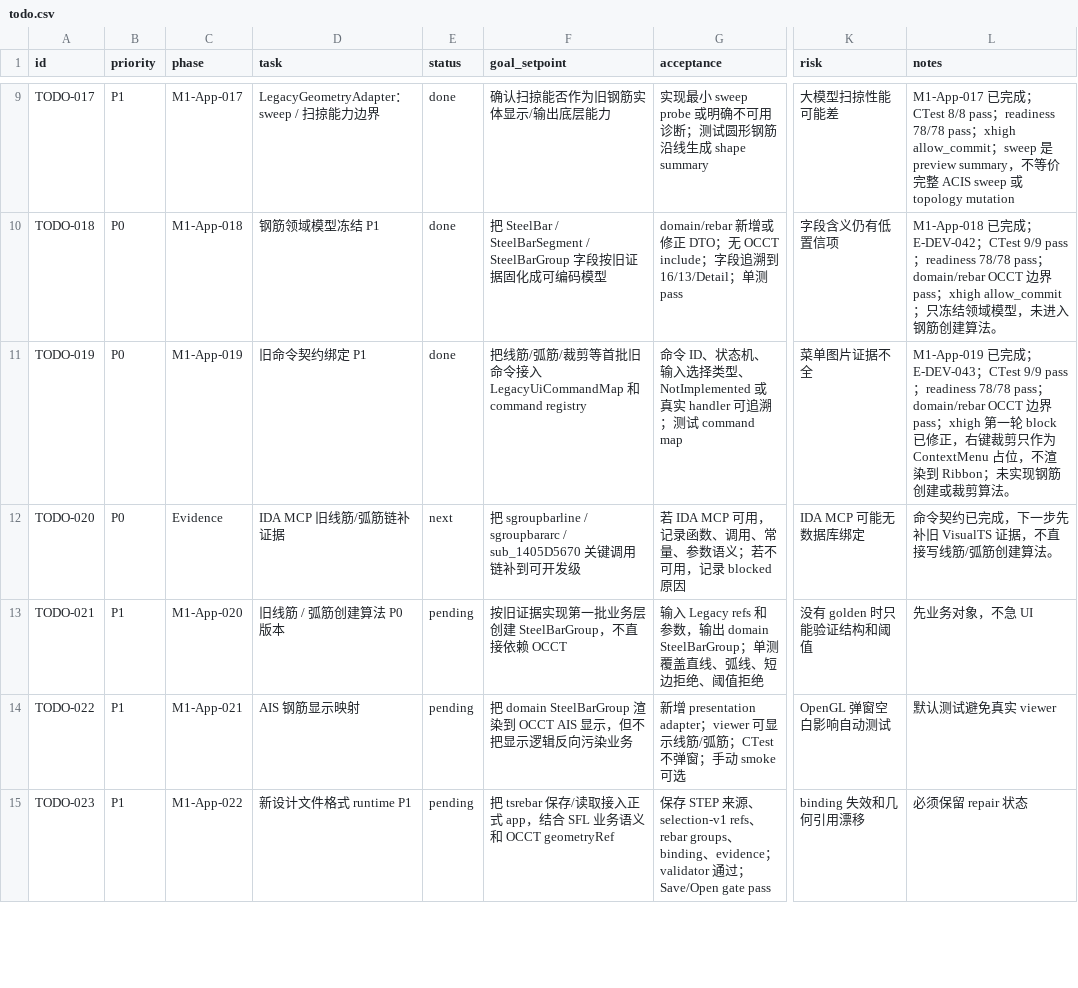
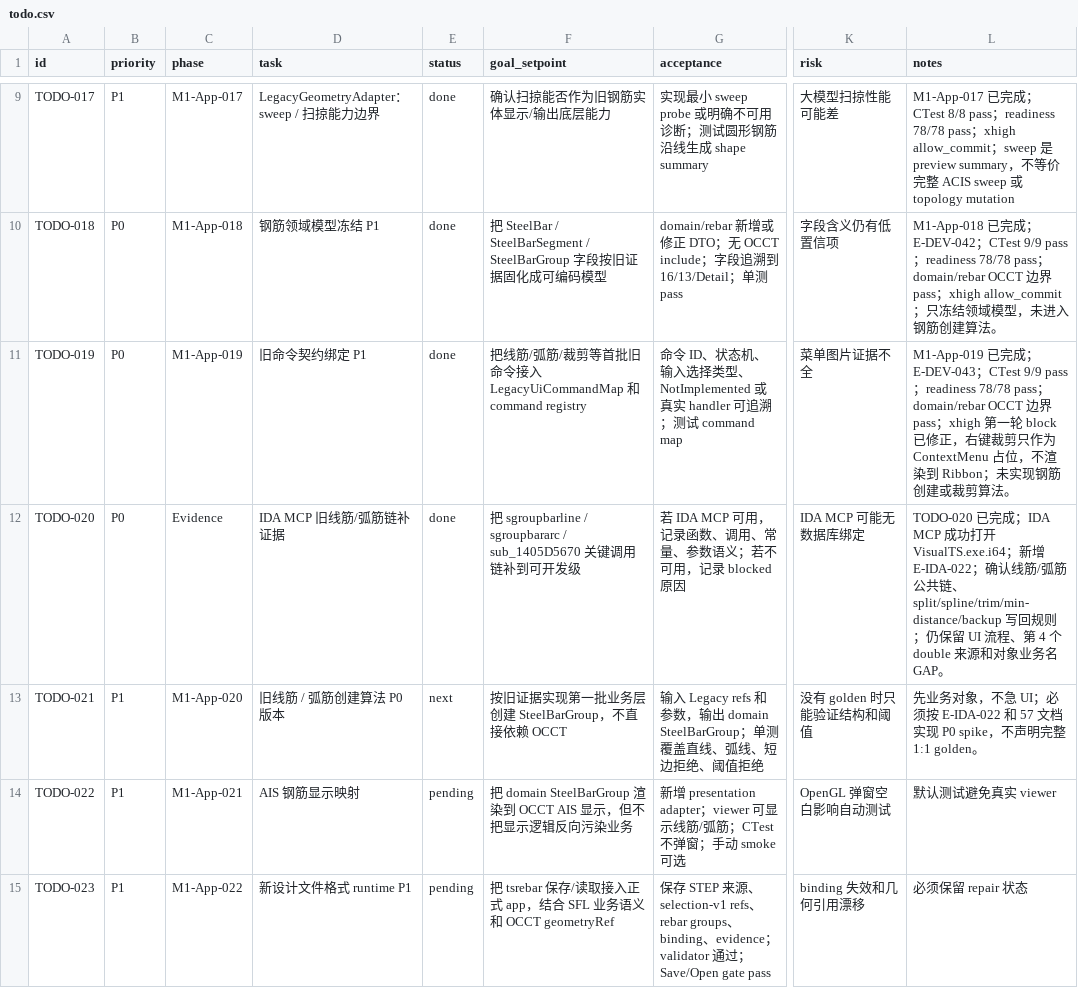
Before and after one commit to GHOSTAWOPS/TS-revers-eengineering, a CSV file: todo.csv, drawn as a sheet; only a part is shown, gaps mark what is left out; the diff names each change by its address in the sheet, - before the commit and + after, or states it on an @@ line.

Commit message:
docs(ida): close line arc rebar evidence todo020

```diff
--- a/todo.csv
+++ b/todo.csv
-E12 (status): next
+E12 (status): done
-L12 (notes): 命令契约已完成，下一步先补旧 VisualTS 证据，不直接写线筋/弧筋创建算法。
+L12 (notes): TODO-020 已完成；IDA MCP 成功打开 VisualTS.exe.i64；新增 E-IDA-022；确认线筋/弧筋公共链、split/spline/trim/min-distance/backup 写回规则；仍保留 UI 流程、第 4 个 double 来源和对象业务名 GAP。
-E13 (status): pending
+E13 (status): next
-L13 (notes): 先业务对象，不急 UI
+L13 (notes): 先业务对象，不急 UI；必须按 E-IDA-022 和 57 文档实现 P0 spike，不声明完整 1:1 golden。
```
Also changed, not shown: 11 other files.
